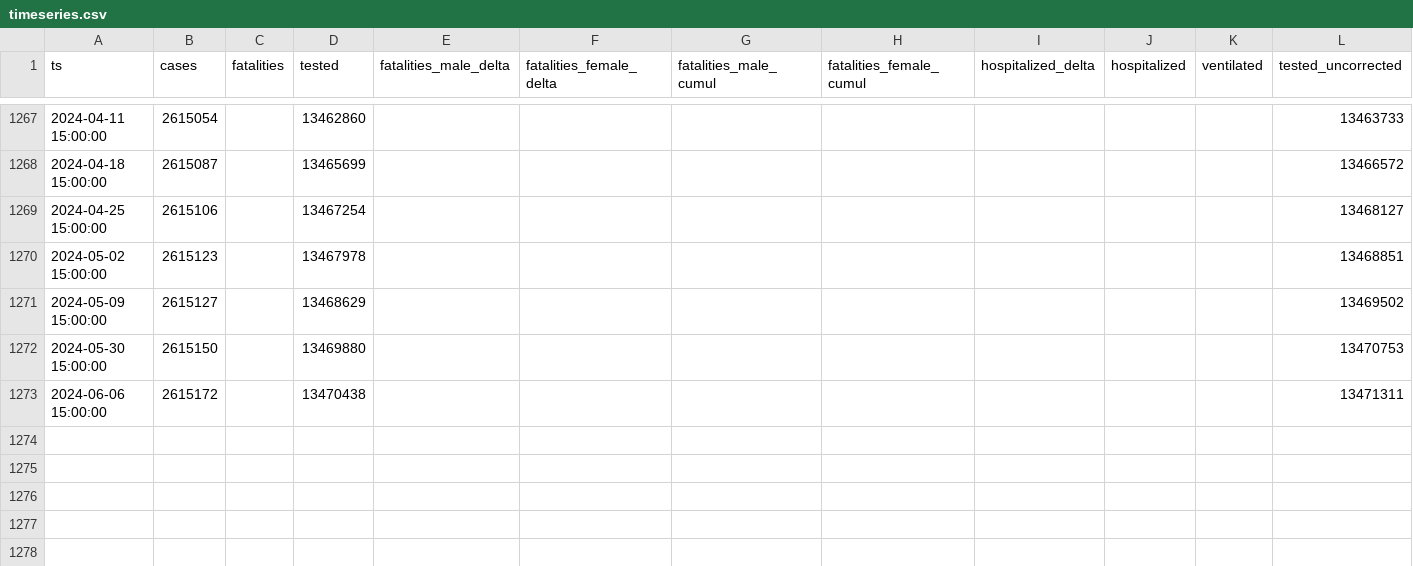
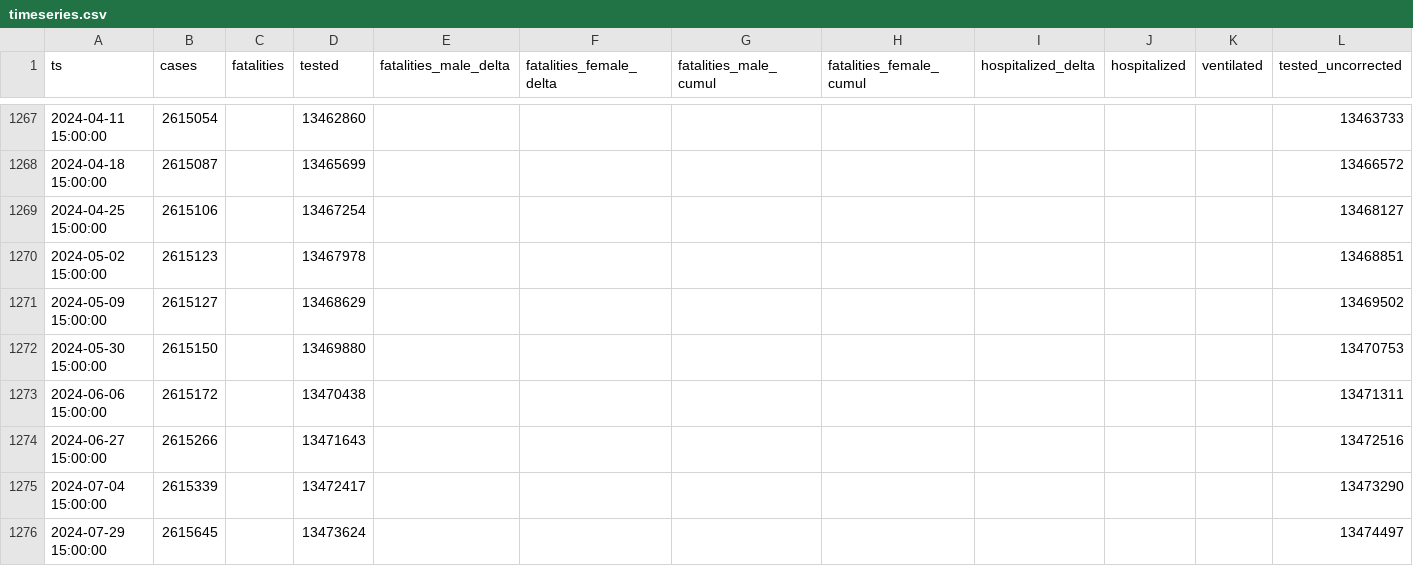
Before and after one commit to aleksandar-jovicic/COVID19-Serbia, a CSV file: timeseries.csv, drawn as a sheet; only a part is shown, gaps mark what is left out; the diff names each change by its address in the sheet, - before the commit and + after, or states it on an @@ line.

Commit message:
Latest situation [2024-07-29]

```diff
--- a/timeseries.csv
+++ b/timeseries.csv
+row 1274: 2024-06-27 15:00:00 | 2615266 |  | 13471643 |  |  |  |  |  |  |  | 13472516
+row 1275: 2024-07-04 15:00:00 | 2615339 |  | 13472417 |  |  |  |  |  |  |  | 13473290
+row 1276: 2024-07-29 15:00:00 | 2615645 |  | 13473624 |  |  |  |  |  |  |  | 13474497
```
